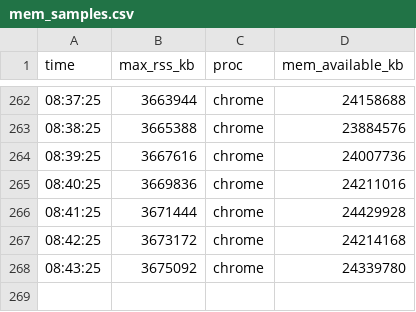
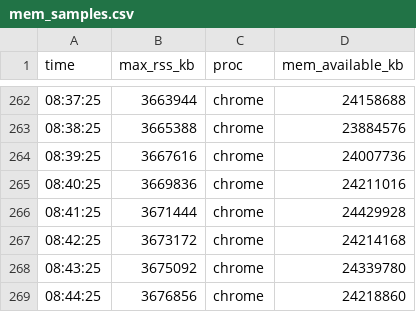
Before and after one commit to nmoinvaz/choptuik-large-d-raw, a CSV file: I1025-dh370/kc87_leg/mem_samples.csv, drawn as a sheet; only a part is shown, gaps mark what is left out.

```diff
--- a/I1025-dh370/kc87_leg/mem_samples.csv
+++ b/I1025-dh370/kc87_leg/mem_samples.csv
@@ -268 +268,2 @@ time,max_rss_kb,proc,mem_available_kb
 08:43:25,3675092,chrome,24339780
+08:44:25,3676856,chrome,24218860
```
Also changed, not shown: 3 other files.
